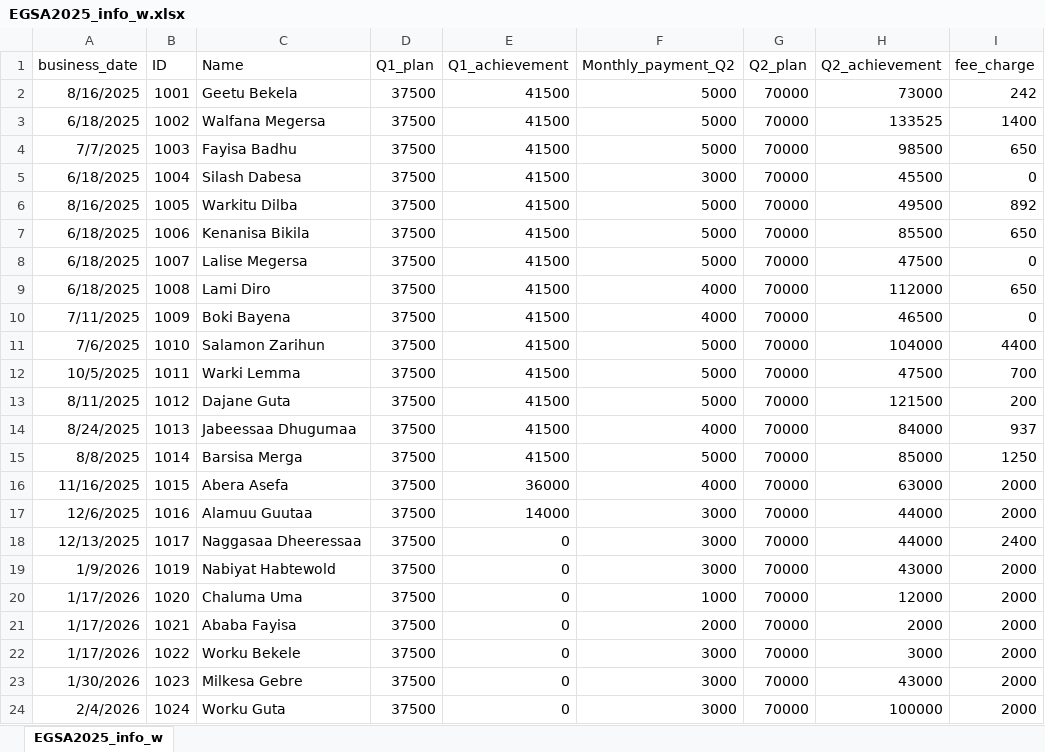
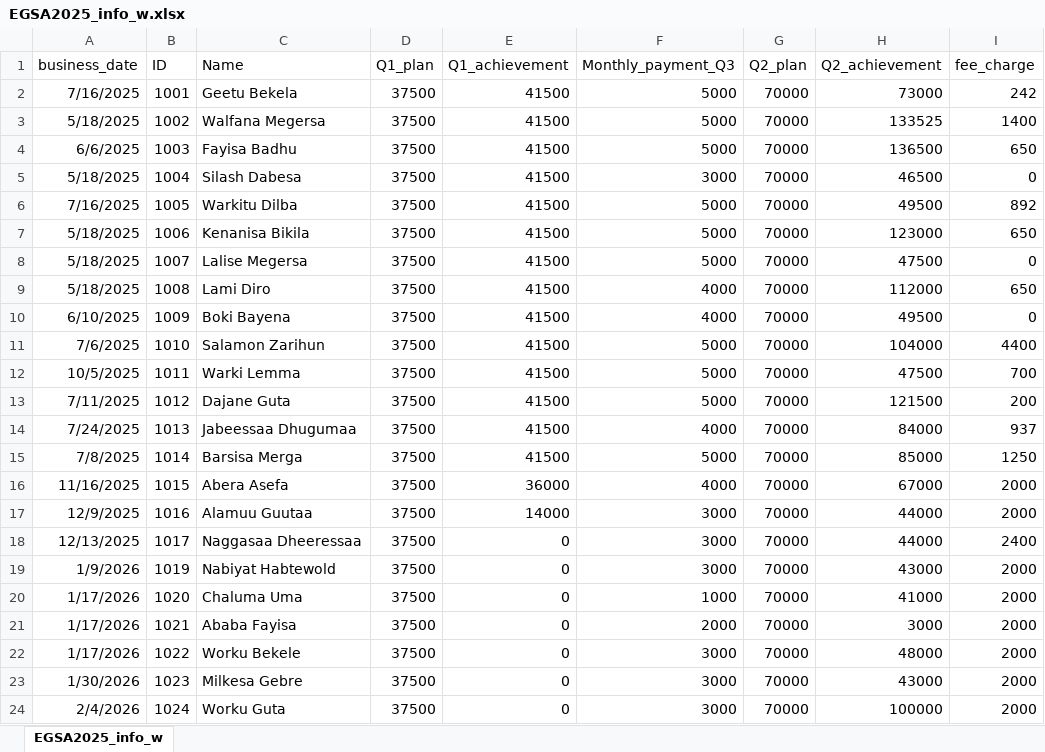
Before and after one commit to Walfaanaa/EGSA2025, an Excel workbook: EGSA2025_info_w.xlsx, sheet EGSA2025_info_w, drawn as a sheet; only a part is shown; values as stored, in another font and other column widths than the file's, no borders; the diff names each change by its address in the sheet, - before the commit and + after, or states it on an @@ line.

Commit message:
Add files via upload

```diff
--- a/EGSA2025_info_w.xlsx (sheet EGSA2025_info_w)
+++ b/EGSA2025_info_w.xlsx (sheet EGSA2025_info_w)
-F1: Monthly_payment_Q2
+F1: Monthly_payment_Q3
-A2 (business_date): 8/16/2025
+A2 (business_date): 7/16/2025
-A3 (business_date): 6/18/2025
+A3 (business_date): 5/18/2025
-A4 (business_date): 7/7/2025
+A4 (business_date): 6/6/2025
-H4 (Q2_achievement): 98500
+H4 (Q2_achievement): 136500
-A5 (business_date): 6/18/2025
+A5 (business_date): 5/18/2025
-H5 (Q2_achievement): 45500
+H5 (Q2_achievement): 46500
-A6 (business_date): 8/16/2025
+A6 (business_date): 7/16/2025
-A7:A9 (business_date): 6/18/2025
+A7:A9 (business_date): 5/18/2025
-H7 (Q2_achievement): 85500
+H7 (Q2_achievement): 123000
-A10 (business_date): 7/11/2025
+A10 (business_date): 6/10/2025
-H10 (Q2_achievement): 46500
+H10 (Q2_achievement): 49500
-A13 (business_date): 8/11/2025
+A13 (business_date): 7/11/2025
-A14 (business_date): 8/24/2025
+A14 (business_date): 7/24/2025
-A15 (business_date): 8/8/2025
+A15 (business_date): 7/8/2025
-H16 (Q2_achievement): 63000
+H16 (Q2_achievement): 67000
-A17 (business_date): 12/6/2025
+A17 (business_date): 12/9/2025
-H20 (Q2_achievement): 12000
+H20 (Q2_achievement): 41000
-H21 (Q2_achievement): 2000
+H21 (Q2_achievement): 3000
-H22 (Q2_achievement): 3000
+H22 (Q2_achievement): 48000
```
